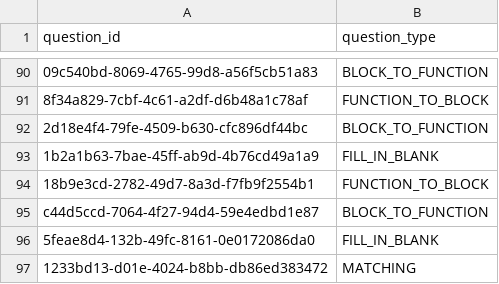
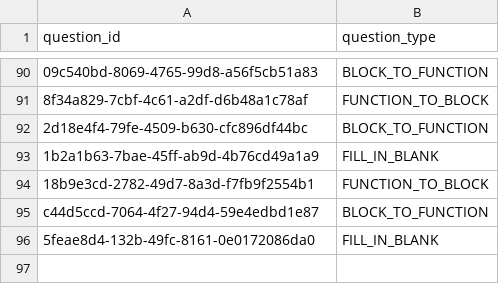
Before and after one commit to actamayev/lever-labs-server, a CSV file: src/db-seed-data/question.csv, drawn as a sheet; only a part is shown, gaps mark what is left out.

Commit message:
Remove matchign question

```diff
--- a/src/db-seed-data/question.csv
+++ b/src/db-seed-data/question.csv
@@ -96,2 +96 @@ c44d5ccd-7064-4f27-94d4-59e4edbd1e87, BLOCK_TO_FUNCTION
 5feae8d4-132b-49fc-8161-0e0172086da0, FILL_IN_BLANK
-1233bd13-d01e-4024-b8bb-db86ed383472, MATCHING
```
Also changed, not shown: src/db-seed-data/lesson.csv, src/db-seed-data/lesson_question_map.csv, 5 other files.
